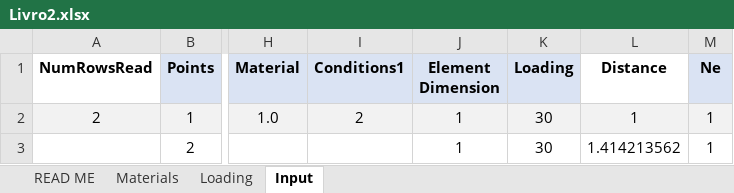
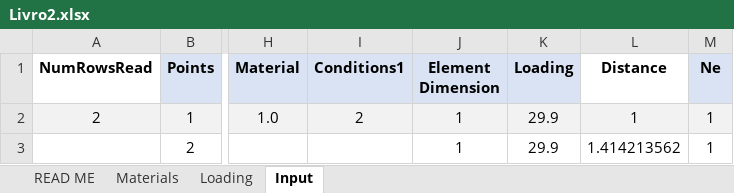
Before and after one commit to Migue1c/Estrutural, an Excel workbook: shell_FEM/Livro2.xlsx, sheet Input, drawn as a sheet; only a part is shown, gaps mark what is left out; values as stored, in another font and other column widths than the file's, no borders; charts and pictures not drawn; the diff names each change by its address in the sheet, - before the commit and + after, or states it on an @@ line.

Commit message:
small fix loading

```diff
--- a/shell_FEM/Livro2.xlsx (sheet Input)
+++ b/shell_FEM/Livro2.xlsx (sheet Input)
-K2:K3 (Loading): 30
+K2:K3 (Loading): 29.9
```
Also changed, not shown: 1 other file.
